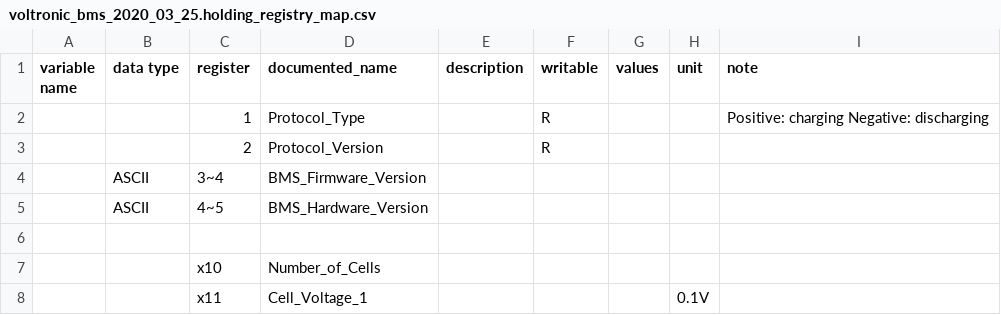
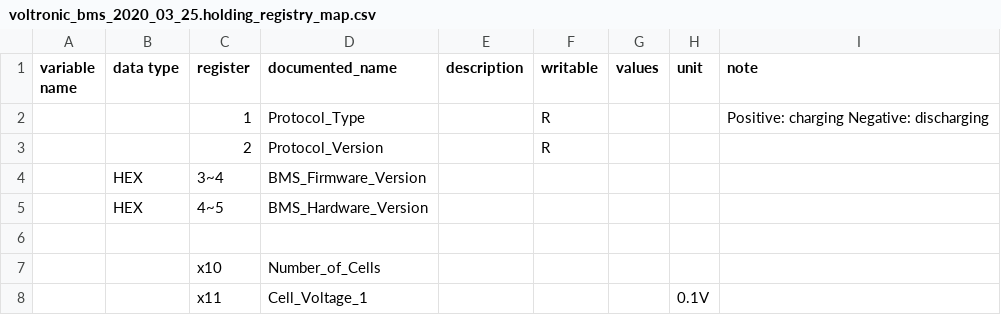
Before and after one commit to yNosGR/PythonProtocolGateway, a CSV file: protocols/voltronic/voltronic_bms_2020_03_25.holding_registry_map.csv, drawn as a sheet; only a part is shown.

Commit message:
ascii to hex

```diff
--- a/protocols/voltronic/voltronic_bms_2020_03_25.holding_registry_map.csv
+++ b/protocols/voltronic/voltronic_bms_2020_03_25.holding_registry_map.csv
@@ -3,4 +3,4 @@ variable name,data type,register,documented_name,description,writable,values,uni
 ,,2,Protocol_Version,,R,,,
-,ASCII,3~4,BMS_Firmware_Version,,,,,
-,ASCII,4~5,BMS_Hardware_Version,,,,,
+,HEX,3~4,BMS_Firmware_Version,,,,,
+,HEX,4~5,BMS_Hardware_Version,,,,,
 ,,,,,,,,
```
